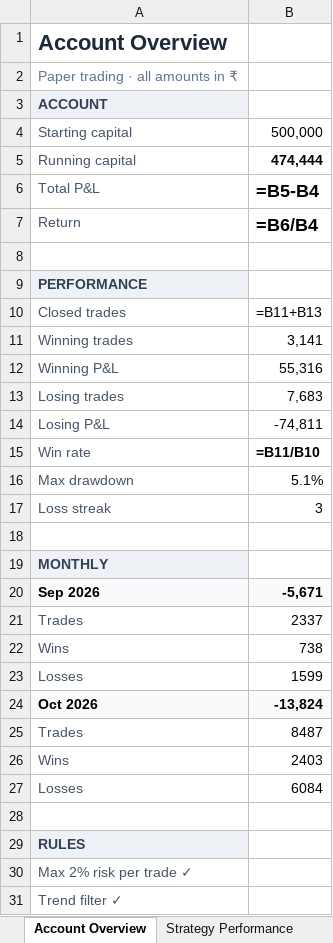
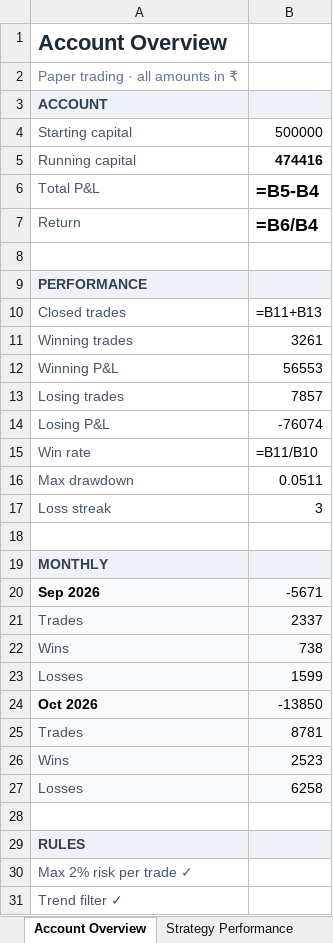
Before and after one commit to ArunTelegramBot/Trading-BOT, an Excel workbook: trading/paper_trading/paper_trading.xlsx, sheet Account Overview, drawn as a sheet; only a part is shown; values as stored, in another font and other column widths than the file's, no borders; formulas without a stored value are shown as written; conditional formats not drawn; the diff names each change by its address in the sheet, - before the commit and + after, or states it on an @@ line.

```diff
--- a/trading/paper_trading/paper_trading.xlsx (sheet Account Overview)
+++ b/trading/paper_trading/paper_trading.xlsx (sheet Account Overview)
-B3 fill: none
+B3 fill: #EEF2F7
-B4: 500,000
+B4: 500000
-B5: 474,444
+B5: 474416
-B9 fill: none
+B9 fill: #EEF2F7
-B11: 3,141
+B11: 3261
-B12: 55,316
+B12: 56553
-B13: 7,683
+B13: 7857
-B14: -74,811
+B14: -76074
-B15 bold: on
+B15 bold: off
-B16: 5.1%
+B16: 0.0511
-B19 fill: none
+B19 fill: #EEF2F7
-B20: -5,671
+B20: -5671
-B20 bold: on
+B20 bold: off
-A21:B23 fill: none
+A21:B23 fill: #F8FAFC
-B24: -13,824
+B24: -13850
-B24 bold: on
+B24 bold: off
-A25:B27 fill: none
+A25:B27 fill: #F8FAFC
-B25: 8487
+B25: 8781
-B26: 2403
+B26: 2523
-B27: 6084
+B27: 6258
-B29 fill: none
+B29 fill: #EEF2F7
```
Also changed, not shown: sheet Trade Log, sheet Strategy Performance, 1 other file.
